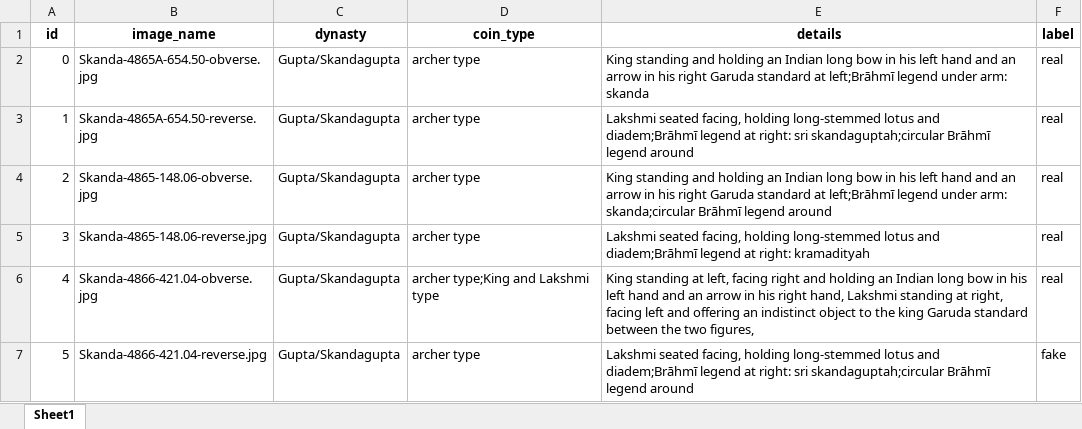
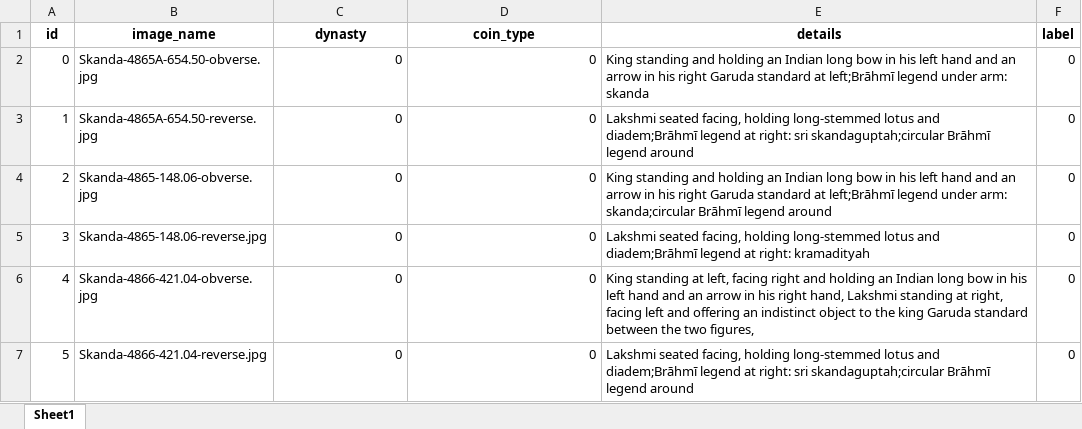
Before and after one commit to kalinchkma/dataset-generator, an Excel workbook: data.xlsx, sheet Sheet1, drawn as a sheet; values as stored, in another font and other column widths than the file's, no borders; the diff names each change by its address in the sheet, - before the commit and + after, or states it on an @@ line.

Commit message:
data pulling system updated

```diff
--- a/data.xlsx (sheet Sheet1)
+++ b/data.xlsx (sheet Sheet1)
-C2:C7 (dynasty): Gupta/Skandagupta
+C2:C7 (dynasty): 0
-D2:D5 (coin_type): archer type
+D2:D5 (coin_type): 0
-F2:F6 (label): real
+F2:F6 (label): 0
-D6 (coin_type): archer type;King and Lakshmi type
+D6 (coin_type): 0
-D7 (coin_type): archer type
+D7 (coin_type): 0
-F7 (label): fake
+F7 (label): 0
```
Also changed, not shown: 6 other files.
